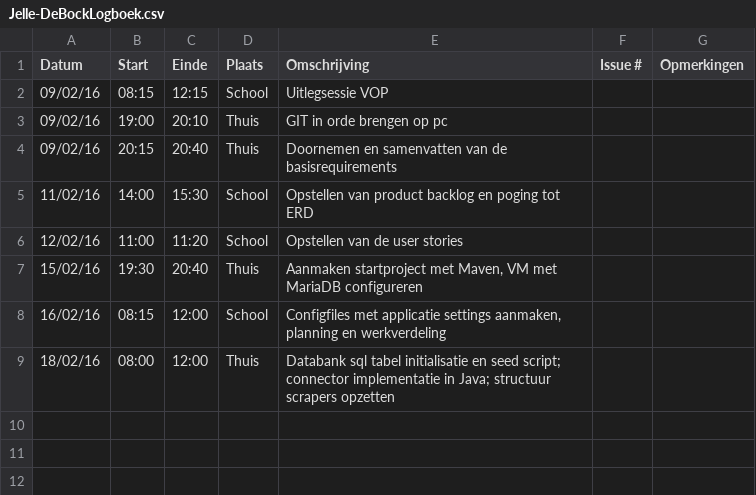
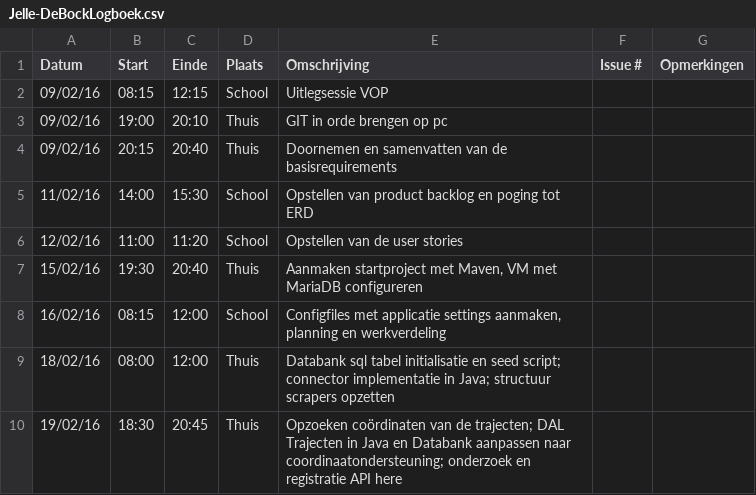
Before and after one commit to ghentlivinglab/Traffic-Travel-Time-Analyzer-3, a CSV file: Jelle-DeBockLogboek.csv, drawn as a sheet.

Commit message:
logboek aangevuld

```diff
--- a/Jelle-DeBockLogboek.csv
+++ b/Jelle-DeBockLogboek.csv
@@ -10 +10,2 @@ Datum,Start,Einde,Plaats,Omschrijving,Issue #,Opmerkingen
 connector implementatie in Java; structuur scrapers opzetten",,
+19/02/16,18:30,20:45,Thuis,Opzoeken coördinaten van de trajecten; DAL Trajecten in Java en Databank aanpassen naar coordinaatondersteuning; onderzoek en registratie API here,,
```
Also changed, not shown: 4 other files.
